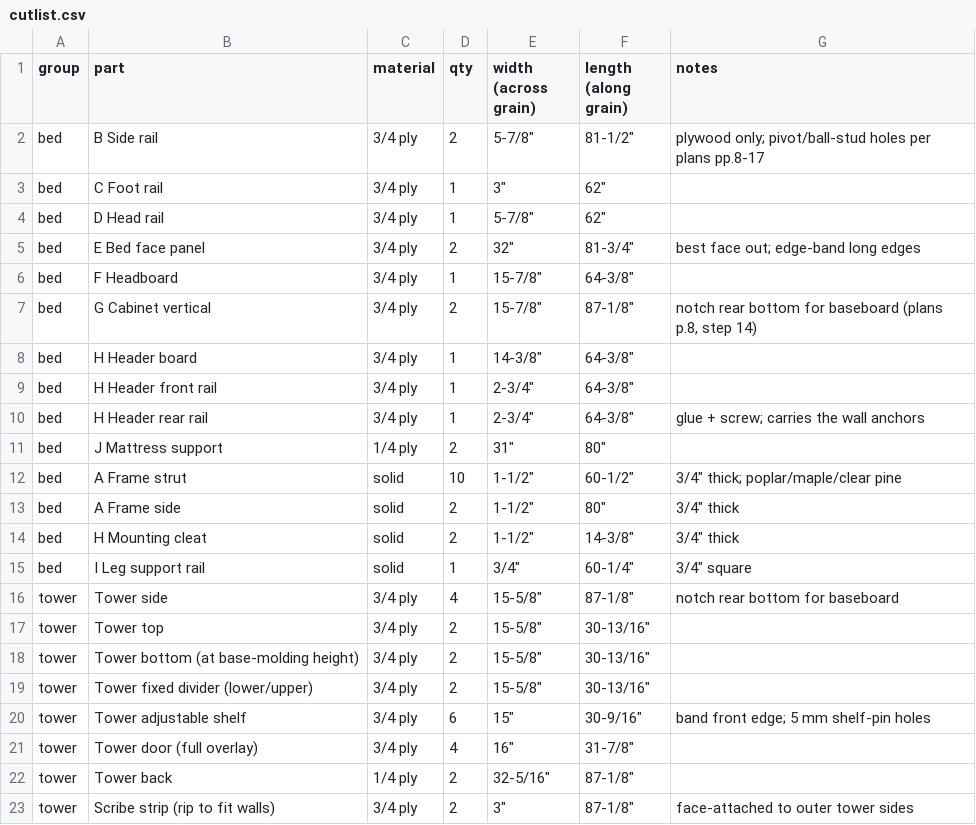
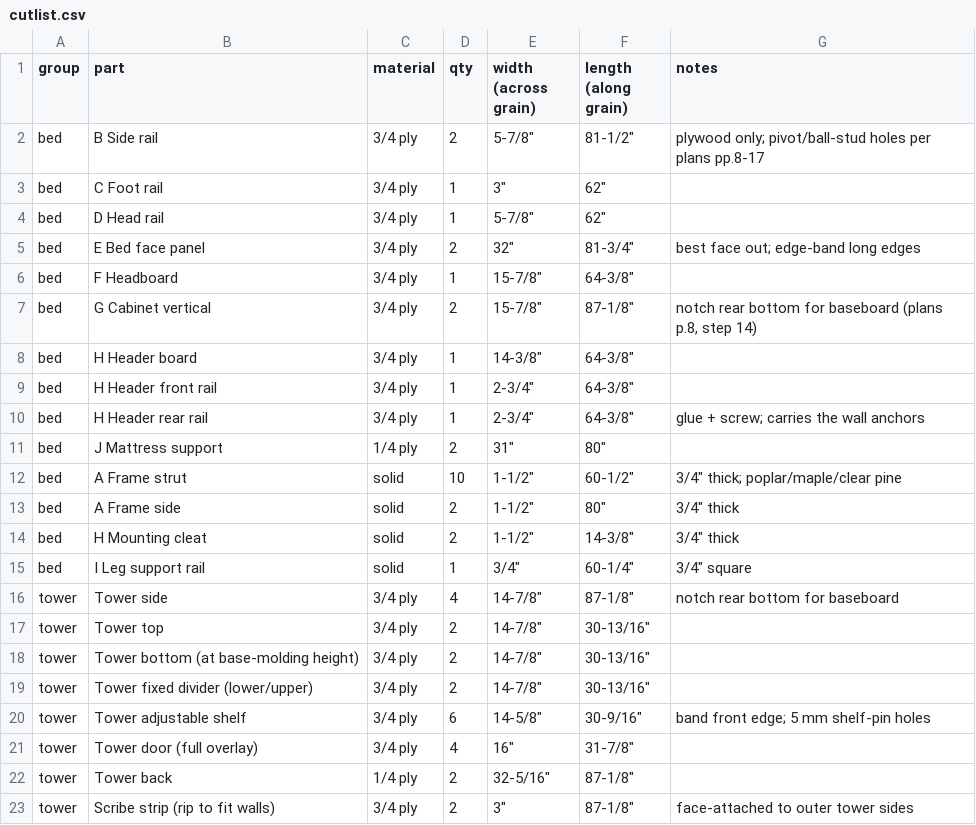
Before and after one commit to kirencaldwell/Equadium, a CSV file: murphy-bed/out/cutlist.csv, drawn as a sheet.

```diff
--- a/murphy-bed/out/cutlist.csv
+++ b/murphy-bed/out/cutlist.csv
@@ -15,7 +15,7 @@ bed,H Mounting cleat,solid,2,"1-1/2""","14-3/8""","3/4"" thick"
 bed,I Leg support rail,solid,1,"3/4""","60-1/4""","3/4"" square"
-tower,Tower side,3/4 ply,4,"15-5/8""","87-1/8""",notch rear bottom for baseboard
-tower,Tower top,3/4 ply,2,"15-5/8""","30-13/16""",
-tower,Tower bottom (at base-molding height),3/4 ply,2,"15-5/8""","30-13/16""",
-tower,Tower fixed divider (lower/upper),3/4 ply,2,"15-5/8""","30-13/16""",
-tower,Tower adjustable shelf,3/4 ply,6,"15""","30-9/16""",band front edge; 5 mm shelf-pin holes
+tower,Tower side,3/4 ply,4,"14-7/8""","87-1/8""",notch rear bottom for baseboard
+tower,Tower top,3/4 ply,2,"14-7/8""","30-13/16""",
+tower,Tower bottom (at base-molding height),3/4 ply,2,"14-7/8""","30-13/16""",
+tower,Tower fixed divider (lower/upper),3/4 ply,2,"14-7/8""","30-13/16""",
+tower,Tower adjustable shelf,3/4 ply,6,"14-5/8""","30-9/16""",band front edge; 5 mm shelf-pin holes
 tower,Tower door (full overlay),3/4 ply,4,"16""","31-7/8""",
```
Also changed, not shown: 7 other files.
